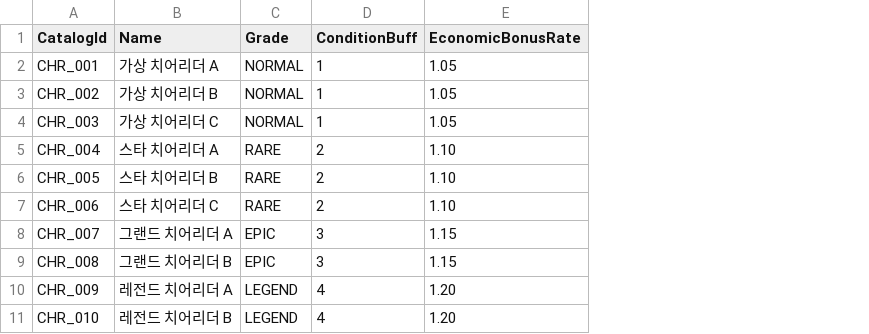
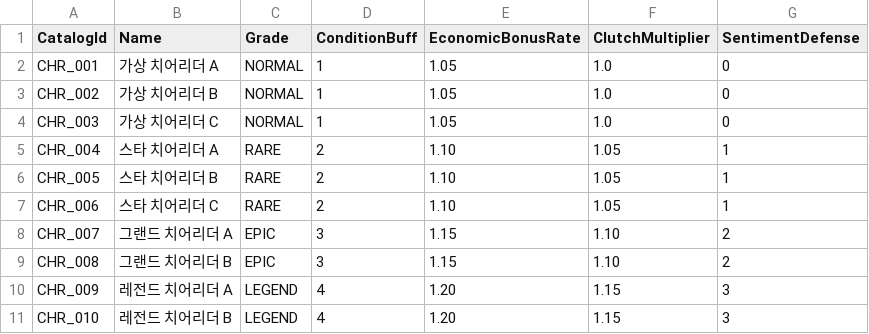
Before and after one commit to jangyun-kim/KBO-StoveLeague-GM, a CSV file: Assets/Resources/Data/cheerleaders.csv, drawn as a sheet; the diff names each change by its address in the sheet, - before the commit and + after, or states it on an @@ line.

```diff
--- a/Assets/Resources/Data/cheerleaders.csv
+++ b/Assets/Resources/Data/cheerleaders.csv
+column F (ClutchMultiplier), rows 2-11: 1.0 | 1.0 | 1.0 | 1.05 | 1.05 | 1.05 | 1.10 | 1.10 | 1.15 | 1.15
+column G (SentimentDefense), rows 2-11: 0 | 0 | 0 | 1 | 1 | 1 | 2 | 2 | 3 | 3
```
Also changed, not shown: 1 other file.
